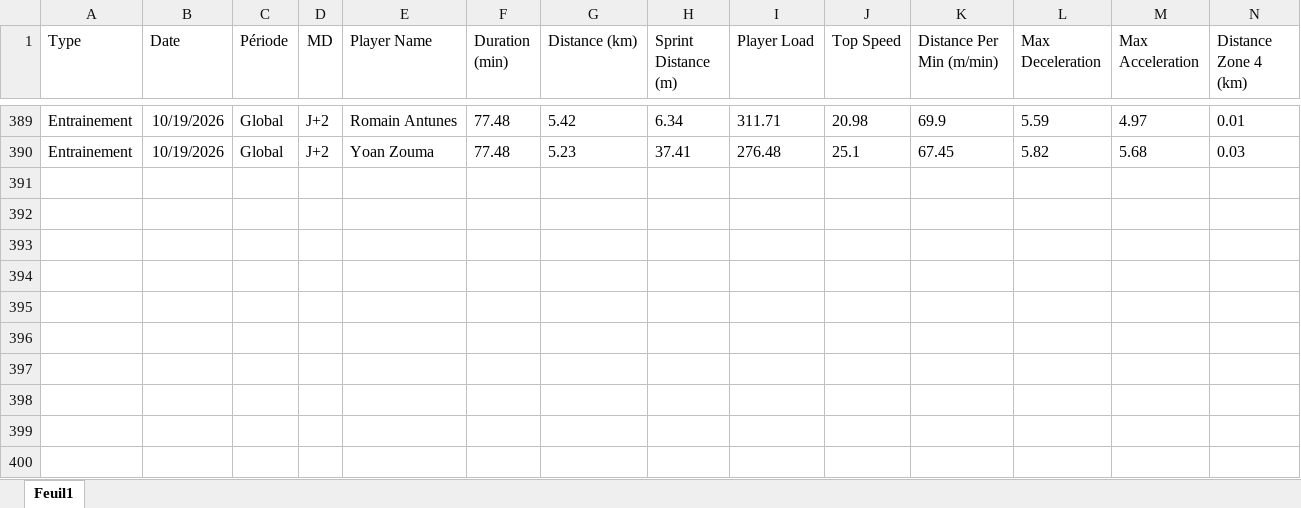
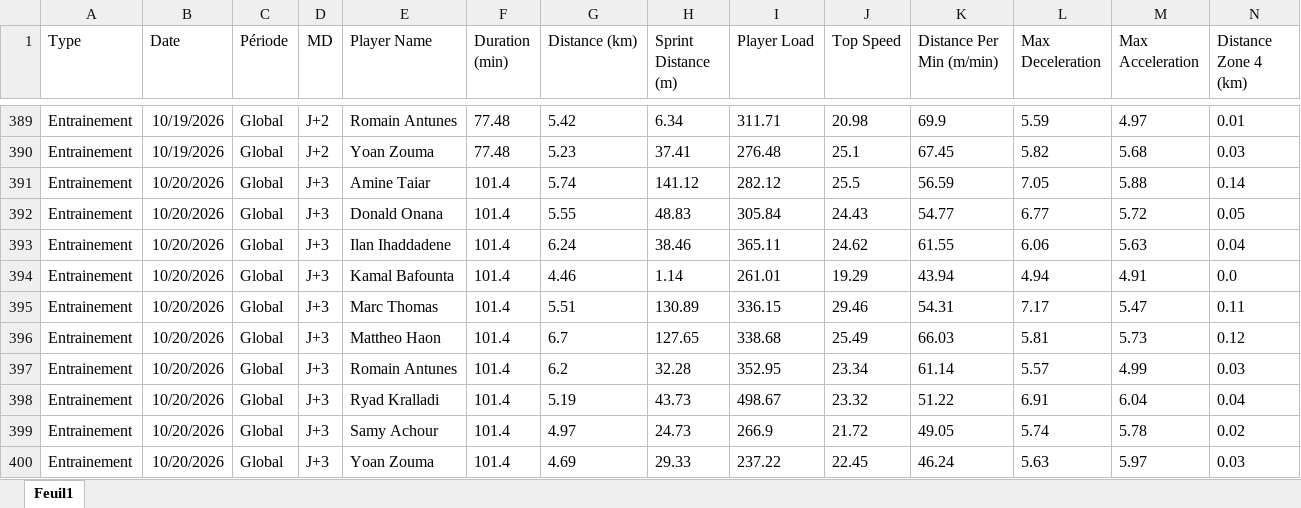
Before and after one commit to Chris15100/lld-app, an Excel workbook: data/2026-2027/Gps propres catapult.xlsx, sheet Feuil1, drawn as a sheet; only a part is shown, gaps mark what is left out; values as stored, in another font and other column widths than the file's, no borders; rows hold the shown columns only; the diff names each change by its address in the sheet, - before the commit and + after, or states it on an @@ line.

```diff
--- a/data/2026-2027/Gps propres catapult.xlsx (sheet Feuil1)
+++ b/data/2026-2027/Gps propres catapult.xlsx (sheet Feuil1)
+row 391: Entrainement | 10/20/2026 | Global | J+3 | Amine Taiar | 101.4 | 5.74 | 141.12 | 282.12 | 25.5 | 56.59 | 7.05 | 5.88 | 0.14
+row 392: Entrainement | 10/20/2026 | Global | J+3 | Donald Onana | 101.4 | 5.55 | 48.83 | 305.84 | 24.43 | 54.77 | 6.77 | 5.72 | 0.05
+row 393: Entrainement | 10/20/2026 | Global | J+3 | Ilan Ihaddadene | 101.4 | 6.24 | 38.46 | 365.11 | 24.62 | 61.55 | 6.06 | 5.63 | 0.04
+row 394: Entrainement | 10/20/2026 | Global | J+3 | Kamal Bafounta | 101.4 | 4.46 | 1.14 | 261.01 | 19.29 | 43.94 | 4.94 | 4.91 | 0.0
+row 395: Entrainement | 10/20/2026 | Global | J+3 | Marc Thomas | 101.4 | 5.51 | 130.89 | 336.15 | 29.46 | 54.31 | 7.17 | 5.47 | 0.11
+row 396: Entrainement | 10/20/2026 | Global | J+3 | Mattheo Haon | 101.4 | 6.7 | 127.65 | 338.68 | 25.49 | 66.03 | 5.81 | 5.73 | 0.12
+row 397: Entrainement | 10/20/2026 | Global | J+3 | Romain Antunes | 101.4 | 6.2 | 32.28 | 352.95 | 23.34 | 61.14 | 5.57 | 4.99 | 0.03
+row 398: Entrainement | 10/20/2026 | Global | J+3 | Ryad Kralladi | 101.4 | 5.19 | 43.73 | 498.67 | 23.32 | 51.22 | 6.91 | 6.04 | 0.04
+row 399: Entrainement | 10/20/2026 | Global | J+3 | Samy Achour | 101.4 | 4.97 | 24.73 | 266.9 | 21.72 | 49.05 | 5.74 | 5.78 | 0.02
+row 400: Entrainement | 10/20/2026 | Global | J+3 | Yoan Zouma | 101.4 | 4.69 | 29.33 | 237.22 | 22.45 | 46.24 | 5.63 | 5.97 | 0.03
```
Also changed, not shown: data/2026-2027/Poids-Masse grasse.xlsx, data/2026-2027/Présences.xlsx.
